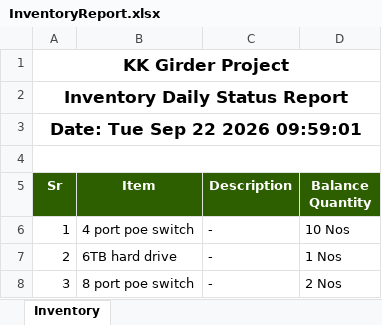
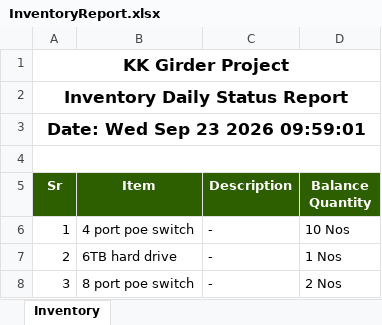
Before and after one commit to MuhammadShamaasSenarios/construction-management-documents, an Excel workbook: 12 Km bridge over River Indus connecting Ghotki with Kandhkot/InventoryReport.xlsx, sheet Inventory, drawn as a sheet; only a part is shown; values as stored, in another font and other column widths than the file's, no borders; the diff names each change by its address in the sheet, - before the commit and + after, or states it on an @@ line.

Commit message:
Storage Upload: InventoryReport.xlsx

```diff
--- a/12 Km bridge over River Indus connecting Ghotki with Kandhkot/InventoryReport.xlsx (sheet Inventory)
+++ b/12 Km bridge over River Indus connecting Ghotki with Kandhkot/InventoryReport.xlsx (sheet Inventory)
-A3 (Sr): Date: Tue Sep 22 2026 09:59:01
+A3 (Sr): Date: Wed Sep 23 2026 09:59:01
```
